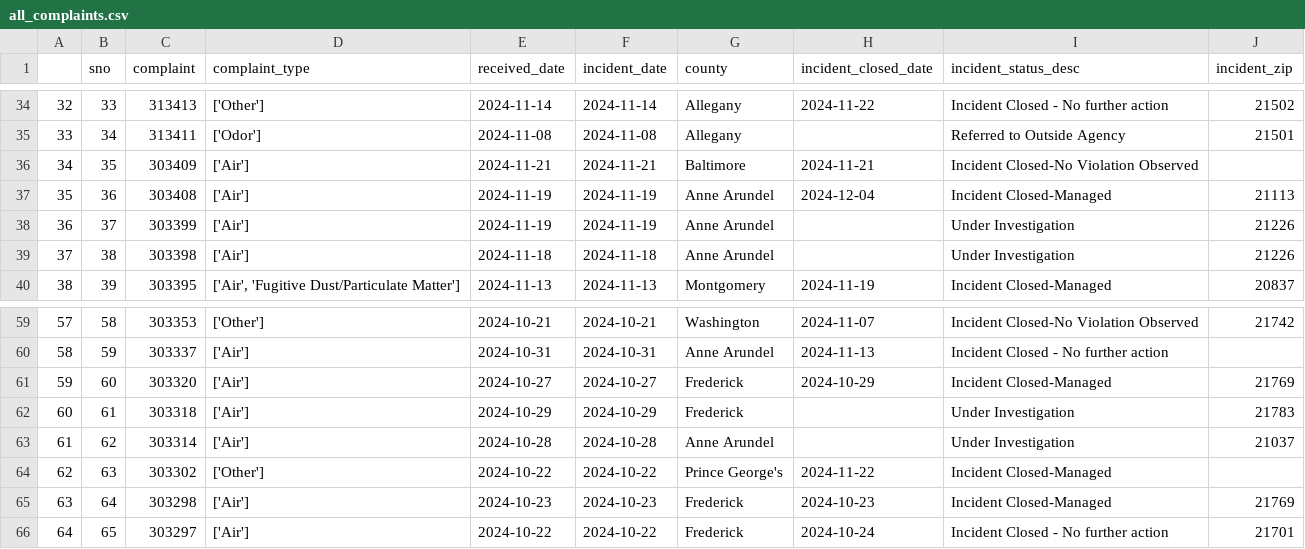
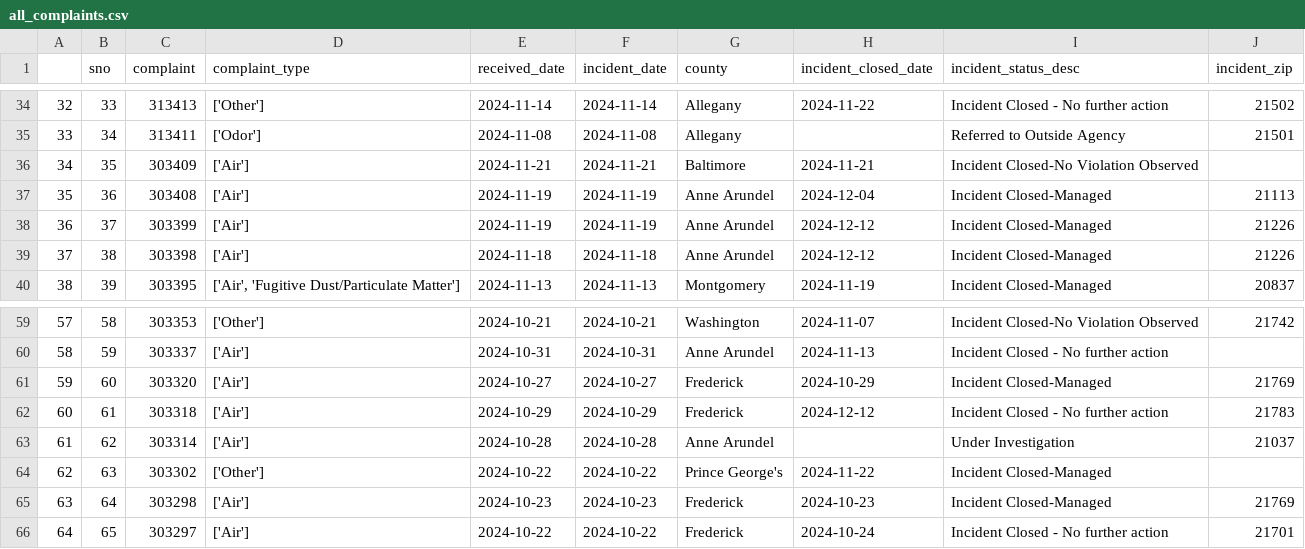
Before and after one commit to grantschwab/automate-data-pipelines-nicar-2024, a CSV file: exported_data/all_complaints.csv, drawn as a sheet; only a part is shown, gaps mark what is left out.

Commit message:
Automated commit from GitHub Actions

```diff
--- a/exported_data/all_complaints.csv
+++ b/exported_data/all_complaints.csv
@@ -37,4 +37,4 @@
 35,36,303408,['Air'],2024-11-19,2024-11-19,Anne Arundel,2024-12-04,Incident Closed-Managed,21113
-36,37,303399,['Air'],2024-11-19,2024-11-19,Anne Arundel,,Under Investigation,21226
-37,38,303398,['Air'],2024-11-18,2024-11-18,Anne Arundel,,Under Investigation,21226
+36,37,303399,['Air'],2024-11-19,2024-11-19,Anne Arundel,2024-12-12,Incident Closed-Managed,21226
+37,38,303398,['Air'],2024-11-18,2024-11-18,Anne Arundel,2024-12-12,Incident Closed-Managed,21226
 38,39,303395,"['Air', 'Fugitive Dust/Particulate Matter']",2024-11-13,2024-11-13,Montgomery,2024-11-19,Incident Closed-Managed,20837
@@ -61,3 +61,3 @@
 59,60,303320,['Air'],2024-10-27,2024-10-27,Frederick,2024-10-29,Incident Closed-Managed,21769
-60,61,303318,['Air'],2024-10-29,2024-10-29,Frederick,,Under Investigation,21783
+60,61,303318,['Air'],2024-10-29,2024-10-29,Frederick,2024-12-12,Incident Closed - No further action,21783
 61,62,303314,['Air'],2024-10-28,2024-10-28,Anne Arundel,,Under Investigation,21037
```
